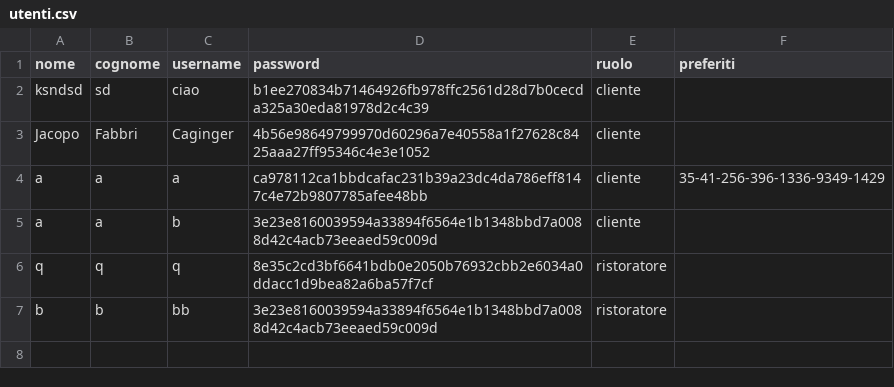
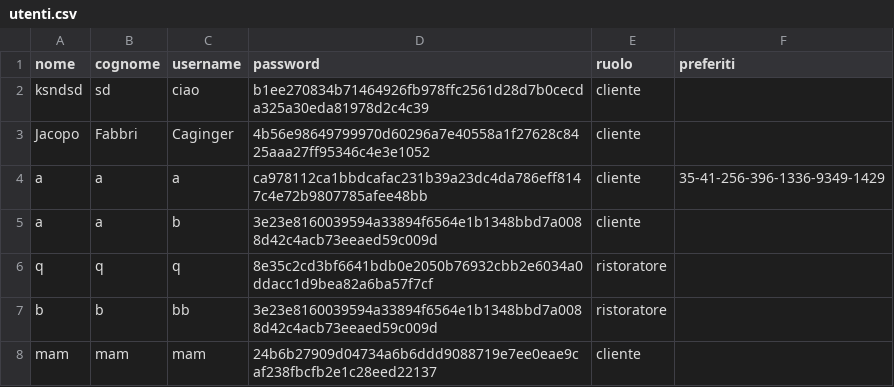
Before and after one commit to bryanferrari05/java-university-project, a CSV file: data/utenti.csv, drawn as a sheet.

```diff
--- a/data/utenti.csv
+++ b/data/utenti.csv
@@ -7 +7,2 @@ q,q,q,8e35c2cd3bf6641bdb0e2050b76932cbb2e6034a0ddacc1d9bea82a6ba57f7cf,ristorato
 b,b,bb,3e23e8160039594a33894f6564e1b1348bbd7a0088d42c4acb73eeaed59c009d,ristoratore
+mam,mam,mam,24b6b27909d04734a6b6ddd9088719e7ee0eae9caf238fbcfb2e1c28eed22137,cliente,
```
Also changed, not shown: 5 other files.
